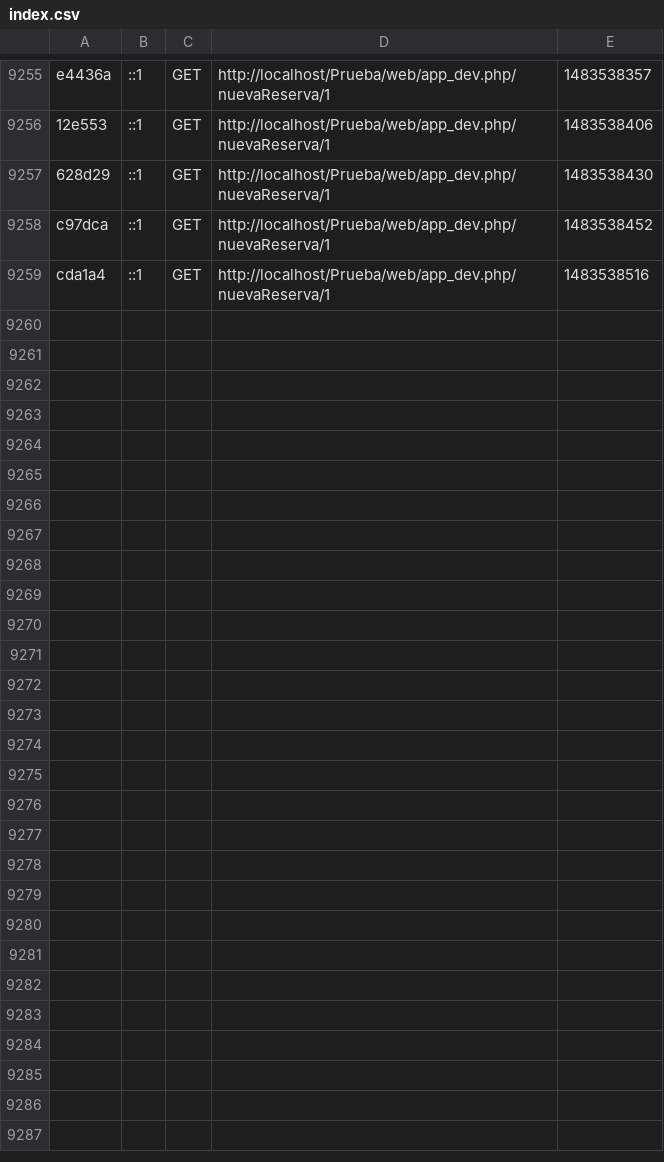
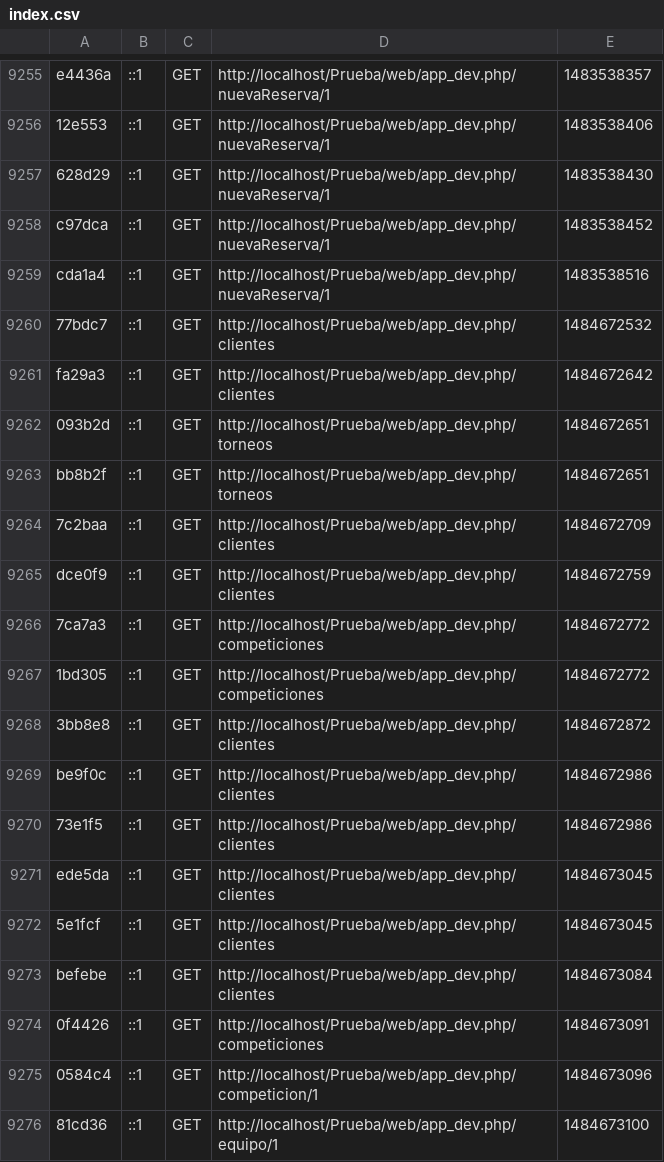
Before and after one commit to CarmeloRP93/Prueba, a CSV file: app/cache/dev/profiler/index.csv, drawn as a sheet; only a part is shown, gaps mark what is left out; the diff names each change by its address in the sheet, - before the commit and + after, or states it on an @@ line.

Commit message:
modificacion torneo por competiciones, cambios en el routing, las vistas, entidades y más

```diff
--- a/app/cache/dev/profiler/index.csv
+++ b/app/cache/dev/profiler/index.csv
+row 9260: 77bdc7 | ::1 | GET | http://localhost/Prueba/web/app_dev.php/clientes | 1484672532
+row 9261: fa29a3 | ::1 | GET | http://localhost/Prueba/web/app_dev.php/clientes | 1484672642
+row 9262: 093b2d | ::1 | GET | http://localhost/Prueba/web/app_dev.php/torneos | 1484672651
+row 9263: bb8b2f | ::1 | GET | http://localhost/Prueba/web/app_dev.php/torneos | 1484672651
+row 9264: 7c2baa | ::1 | GET | http://localhost/Prueba/web/app_dev.php/clientes | 1484672709
+row 9265: dce0f9 | ::1 | GET | http://localhost/Prueba/web/app_dev.php/clientes | 1484672759
+row 9266: 7ca7a3 | ::1 | GET | http://localhost/Prueba/web/app_dev.php/competiciones | 1484672772
+row 9267: 1bd305 | ::1 | GET | http://localhost/Prueba/web/app_dev.php/competiciones | 1484672772
+row 9268: 3bb8e8 | ::1 | GET | http://localhost/Prueba/web/app_dev.php/clientes | 1484672872
+row 9269: be9f0c | ::1 | GET | http://localhost/Prueba/web/app_dev.php/clientes | 1484672986
+row 9270: 73e1f5 | ::1 | GET | http://localhost/Prueba/web/app_dev.php/clientes | 1484672986
+row 9271: ede5da | ::1 | GET | http://localhost/Prueba/web/app_dev.php/clientes | 1484673045
+row 9272: 5e1fcf | ::1 | GET | http://localhost/Prueba/web/app_dev.php/clientes | 1484673045
+row 9273: befebe | ::1 | GET | http://localhost/Prueba/web/app_dev.php/clientes | 1484673084
+row 9274: 0f4426 | ::1 | GET | http://localhost/Prueba/web/app_dev.php/competiciones | 1484673091
+row 9275: 0584c4 | ::1 | GET | http://localhost/Prueba/web/app_dev.php/competicion/1 | 1484673096
+row 9276: 81cd36 | ::1 | GET | http://localhost/Prueba/web/app_dev.php/equipo/1 | 1484673100
```
Also changed, not shown: 59 other files.
